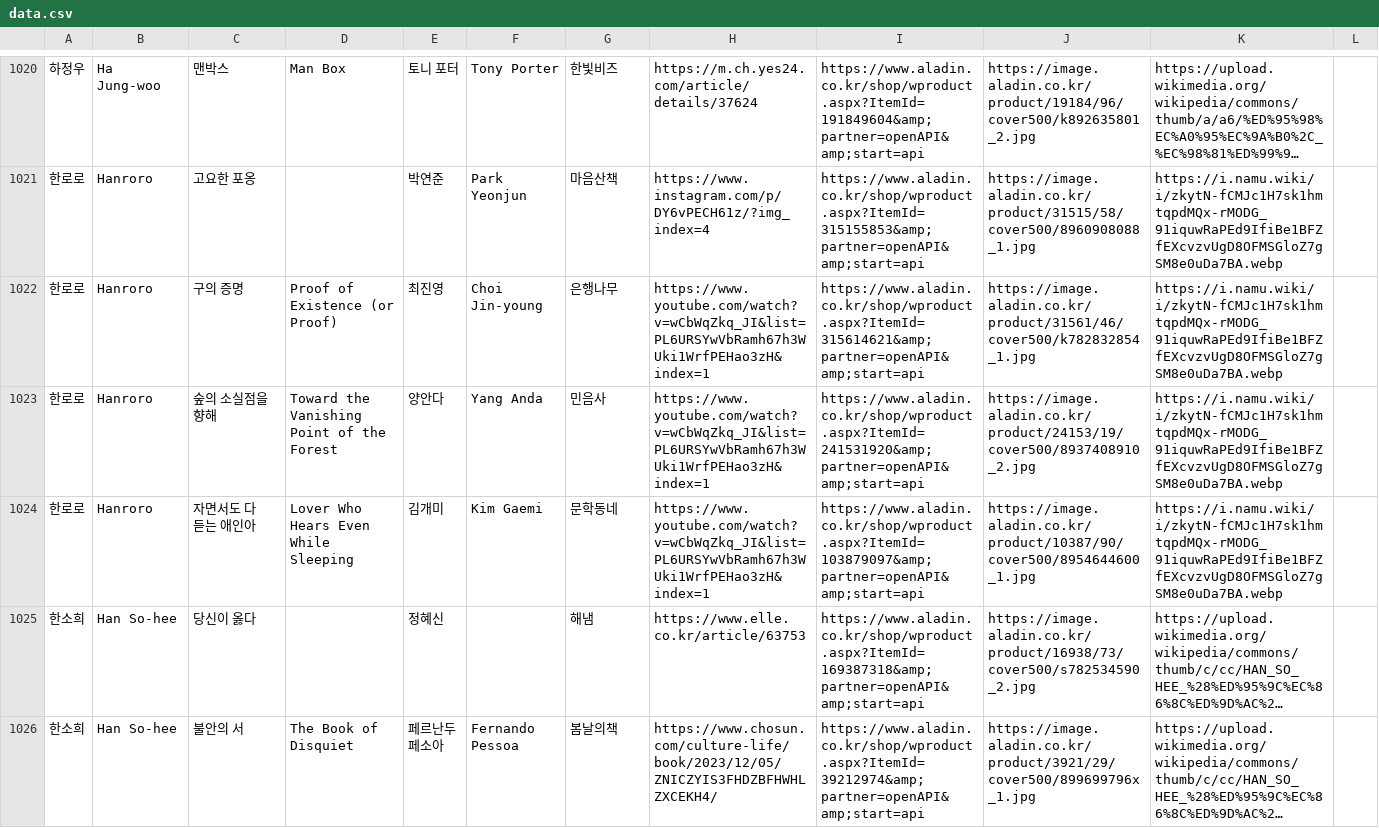
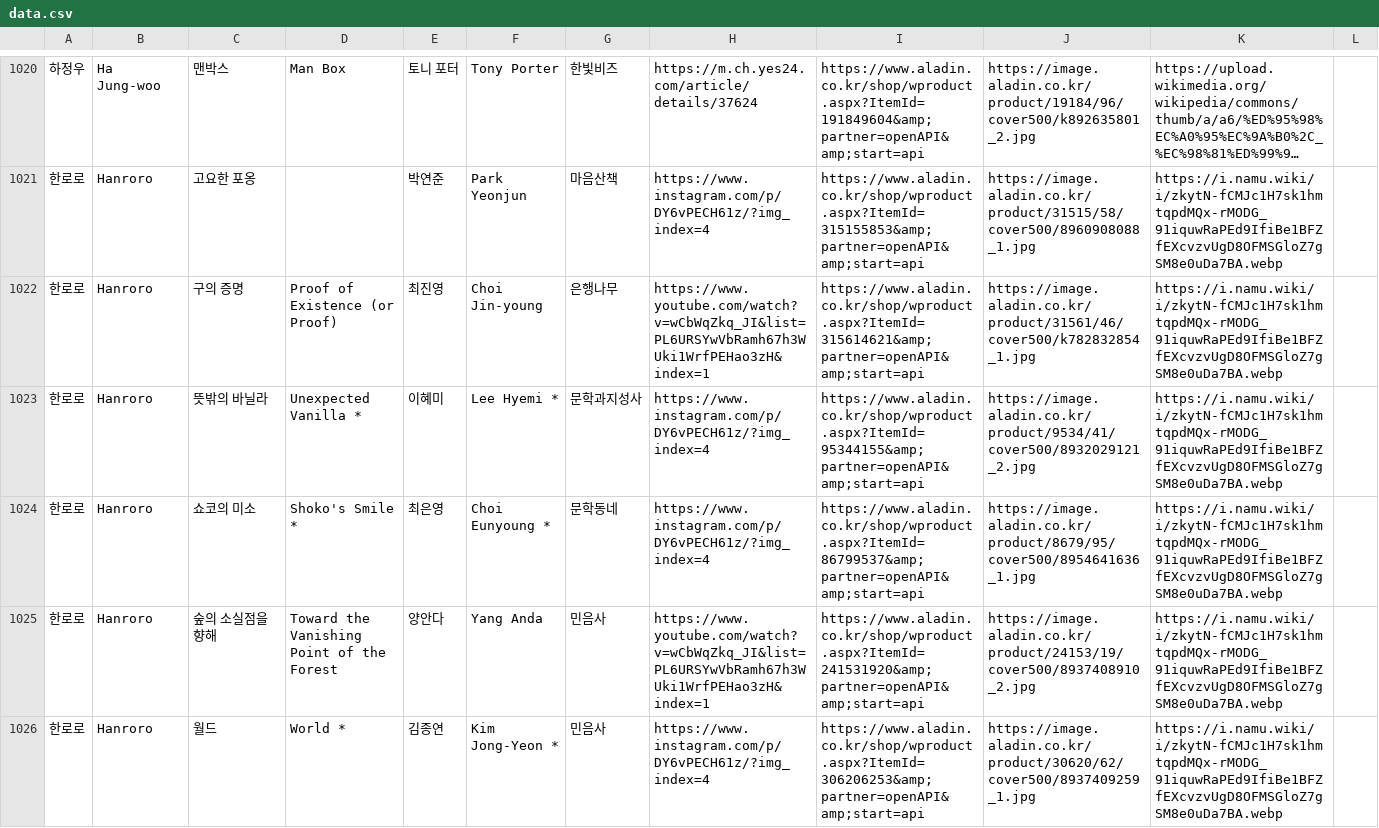
Before and after one commit to hwiruruk/favoread, a CSV file: data.csv, drawn as a sheet; only a part is shown, gaps mark what is left out; the shorter side is filled out with more unchanged rows; long unchanged cells end in …; the diff covers the shown part only.

Commit message:
편집기에서 데이터 업데이트 (2026-07-07 05:34)

```diff
--- a/data.csv
+++ b/data.csv
@@ -1022,2 +1022,5 @@
 한로로,Hanroro,구의 증명,Proof of Existence (or Proof),최진영,Choi Jin-young,은행나무,https://www.youtube.com/watch?v=wCbWqZkq_JI&list=PL6URSYwVbRamh67h3WUki1WrfPEHao3zH&index=1,https://www.aladin.co.kr/shop/wproduct.aspx?ItemId=315614621&amp;partner=openAPI&amp;start=api,https://image.aladin.co.kr/product/31561/46/cover500/k782832854_1.jpg,https://i.namu.wiki/i/zkytN-fCMJc1H7sk1hmtqpdMQx-rMODG_91iquwRaPEd9IfiBe1BFZfEXcvzvUgD8OFMSGloZ7gSM8e0uDa7BA.webp,
+한로로,Hanroro,뜻밖의 바닐라,Unexpected Vanilla *,이혜미,Lee Hyemi *,문학과지성사,https://www.instagram.com/p/DY6vPECH61z/?img_index=4,https://www.aladin.co.kr/shop/wproduct.aspx?ItemId=95344155&amp;partner=openAPI&amp;start=api,https://image.aladin.co.kr/product/9534/41/cover500/8932029121_2.jpg,https://i.namu.wiki/i/zkytN-fCMJc1H7sk1hmtqpdMQx-rMODG_91iquwRaPEd9IfiBe1BFZfEXcvzvUgD8OFMSGloZ7gSM8e0uDa7BA.webp,
+한로로,Hanroro,쇼코의 미소,Shoko's Smile *,최은영,Choi Eunyoung *,문학동네,https://www.instagram.com/p/DY6vPECH61z/?img_index=4,https://www.aladin.co.kr/shop/wproduct.aspx?ItemId=86799537&amp;partner=openAPI&amp;start=api,https://image.aladin.co.kr/product/8679/95/cover500/8954641636_1.jpg,https://i.namu.wiki/i/zkytN-fCMJc1H7sk1hmtqpdMQx-rMODG_91iquwRaPEd9IfiBe1BFZfEXcvzvUgD8OFMSGloZ7gSM8e0uDa7BA.webp,
 한로로,Hanroro,숲의 소실점을 향해,Toward the Vanishing Point of the Forest,양안다,Yang Anda,민음사,https://www.youtube.com/watch?v=wCbWqZkq_JI&list=PL6URSYwVbRamh67h3WUki1WrfPEHao3zH&index=1,https://www.aladin.co.kr/shop/wproduct.aspx?ItemId=241531920&amp;partner=openAPI&amp;start=api,https://image.aladin.co.kr/product/24153/19/cover500/8937408910_2.jpg,https://i.namu.wiki/i/zkytN-fCMJc1H7sk1hmtqpdMQx-rMODG_91iquwRaPEd9IfiBe1BFZfEXcvzvUgD8OFMSGloZ7gSM8e0uDa7BA.webp,
+한로로,Hanroro,월드,World *,김종연,Kim Jong-Yeon *,민음사,https://www.instagram.com/p/DY6vPECH61z/?img_index=4,https://www.aladin.co.kr/shop/wproduct.aspx?ItemId=306206253&amp;partner=openAPI&amp;start=api,https://image.aladin.co.kr/product/30620/62/cover500/8937409259_1.jpg,https://i.namu.wiki/i/zkytN-fCMJc1H7sk1hmtqpdMQx-rMODG_91iquwRaPEd9IfiBe1BFZfEXcvzvUgD8OFMSGloZ7gSM8e0uDa7BA.webp,
```
Also changed, not shown: 3 added rows elsewhere in this file.
